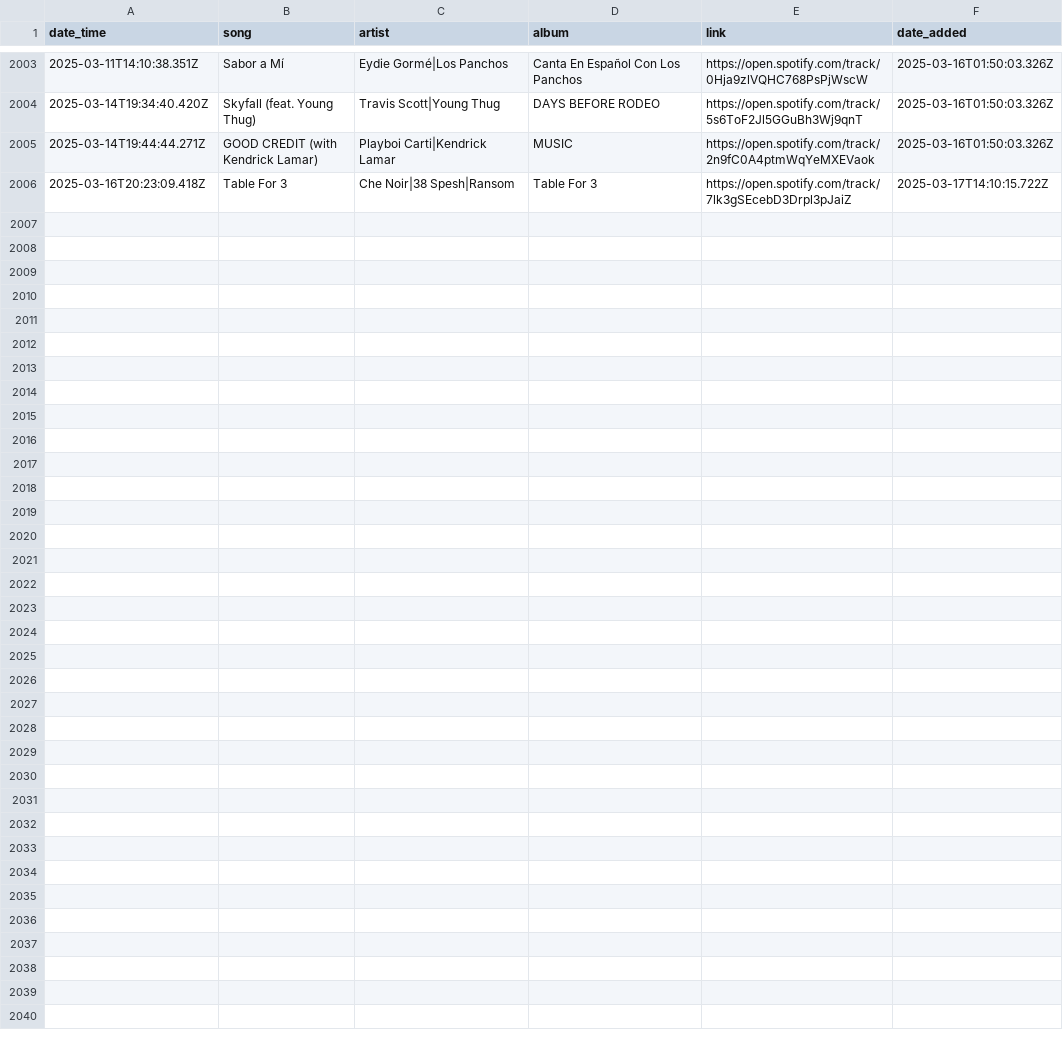
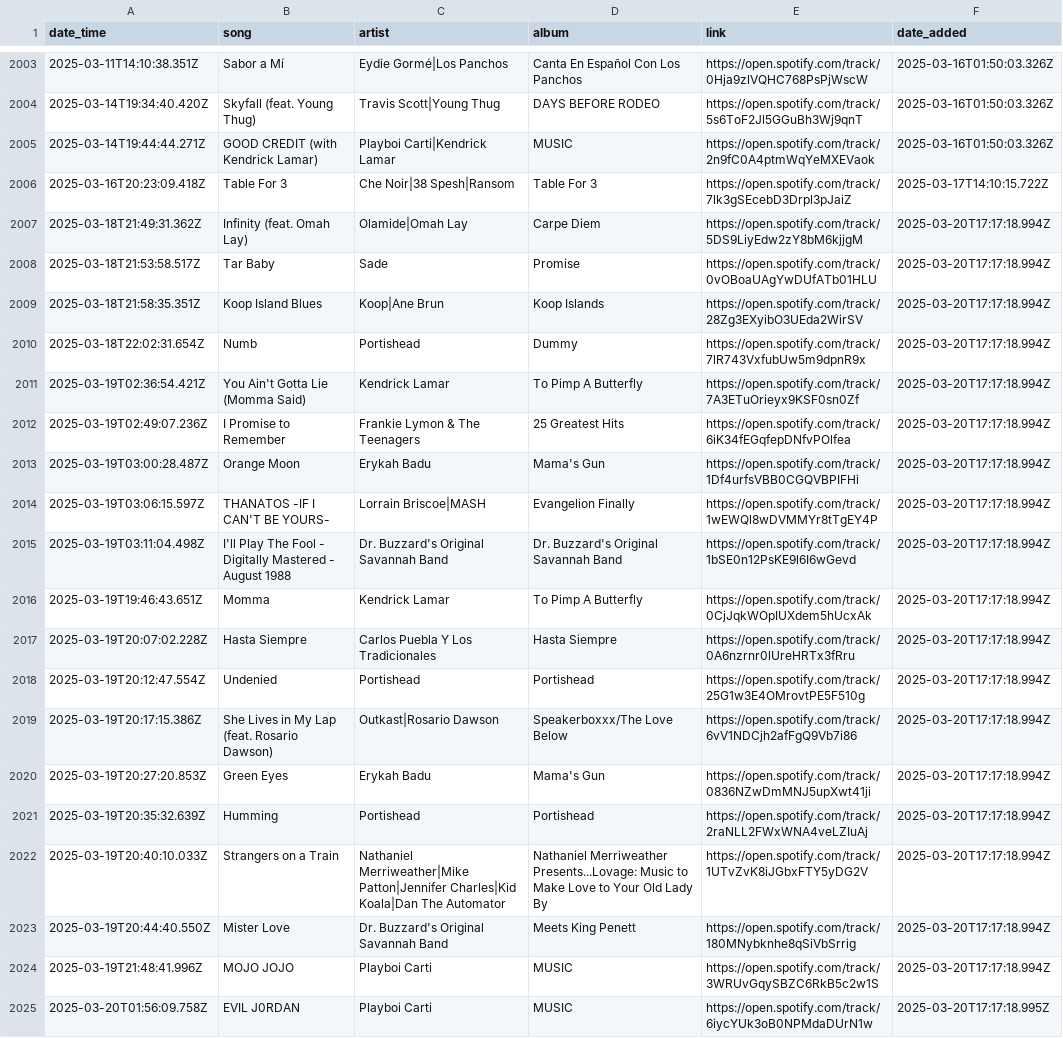
Before and after one commit to karimbobboi/spotify-listening-history, a CSV file: src/app/listening_history.csv, drawn as a sheet; only a part is shown, gaps mark what is left out; the diff covers the shown part only.

Commit message:
ui changes. added album page.

```diff
--- a/src/app/listening_history.csv
+++ b/src/app/listening_history.csv
@@ -2006 +2006,20 @@
 "2025-03-16T20:23:09.418Z","Table For 3","Che Noir|38 Spesh|Ransom","Table For 3","https://open.spotify.com/track/7lk3gSEcebD3Drpl3pJaiZ","2025-03-17T14:10:15.722Z"
+"2025-03-18T21:49:31.362Z","Infinity (feat. Omah Lay)","Olamide|Omah Lay","Carpe Diem","https://open.spotify.com/track/5DS9LiyEdw2zY8bM6kjjgM","2025-03-20T17:17:18.994Z"
+"2025-03-18T21:53:58.517Z","Tar Baby","Sade","Promise","https://open.spotify.com/track/0vOBoaUAgYwDUfATb01HLU","2025-03-20T17:17:18.994Z"
+"2025-03-18T21:58:35.351Z","Koop Island Blues","Koop|Ane Brun","Koop Islands","https://open.spotify.com/track/28Zg3EXyibO3UEda2WirSV","2025-03-20T17:17:18.994Z"
+"2025-03-18T22:02:31.654Z","Numb","Portishead","Dummy","https://open.spotify.com/track/7lR743VxfubUw5m9dpnR9x","2025-03-20T17:17:18.994Z"
+"2025-03-19T02:36:54.421Z","You Ain't Gotta Lie (Momma Said)","Kendrick Lamar","To Pimp A Butterfly","https://open.spotify.com/track/7A3ETuOrieyx9KSF0sn0Zf","2025-03-20T17:17:18.994Z"
+"2025-03-19T02:49:07.236Z","I Promise to Remember","Frankie Lymon & The Teenagers","25 Greatest Hits","https://open.spotify.com/track/6iK34fEGqfepDNfvPOlfea","2025-03-20T17:17:18.994Z"
+"2025-03-19T03:00:28.487Z","Orange Moon","Erykah Badu","Mama's Gun","https://open.spotify.com/track/1Df4urfsVBB0CGQVBPIFHi","2025-03-20T17:17:18.994Z"
+"2025-03-19T03:06:15.597Z","THANATOS -IF I CAN'T BE YOURS-","Lorrain Briscoe|MASH","Evangelion Finally","https://open.spotify.com/track/1wEWQl8wDVMMYr8tTgEY4P","2025-03-20T17:17:18.994Z"
+"2025-03-19T03:11:04.498Z","I'll Play The Fool - Digitally Mastered - August 1988","Dr. Buzzard's Original Savannah Band","Dr. Buzzard's Original Savannah Band","https://open.spotify.com/track/1bSE0n12PsKE9l6I6wGevd","2025-03-20T17:17:18.994Z"
+"2025-03-19T19:46:43.651Z","Momma","Kendrick Lamar","To Pimp A Butterfly","https://open.spotify.com/track/0CjJqkWOpIUXdem5hUcxAk","2025-03-20T17:17:18.994Z"
+"2025-03-19T20:07:02.228Z","Hasta Siempre","Carlos Puebla Y Los Tradicionales","Hasta Siempre","https://open.spotify.com/track/0A6nzrnr0lUreHRTx3fRru","2025-03-20T17:17:18.994Z"
+"2025-03-19T20:12:47.554Z","Undenied","Portishead","Portishead","https://open.spotify.com/track/25G1w3E4OMrovtPE5F510g","2025-03-20T17:17:18.994Z"
+"2025-03-19T20:17:15.386Z","She Lives in My Lap (feat. Rosario Dawson)","Outkast|Rosario Dawson","Speakerboxxx/The Love Below","https://open.spotify.com/track/6vV1NDCjh2afFgQ9Vb7i86","2025-03-20T17:17:18.994Z"
+"2025-03-19T20:27:20.853Z","Green Eyes","Erykah Badu","Mama's Gun","https://open.spotify.com/track/0836NZwDmMNJ5upXwt41ji","2025-03-20T17:17:18.994Z"
+"2025-03-19T20:35:32.639Z","Humming","Portishead","Portishead","https://open.spotify.com/track/2raNLL2FWxWNA4veLZIuAj","2025-03-20T17:17:18.994Z"
+"2025-03-19T20:40:10.033Z","Strangers on a Train","Nathaniel Merriweather|Mike Patton|Jennifer Charles|Kid Koala|Dan The Automator","Nathaniel Merriweather Presents...Lovage: Music to Make Love to Your Old Lady By","https://open.spotify.com/track/1UTvZvK8iJGbxFTY5yDG2V","2025-03-20T17:17:18.994Z"
+"2025-03-19T20:44:40.550Z","Mister Love","Dr. Buzzard's Original Savannah Band","Meets King Penett","https://open.spotify.com/track/180MNybknhe8qSiVbSrrig","2025-03-20T17:17:18.994Z"
+"2025-03-19T21:48:41.996Z","MOJO JOJO","Playboi Carti","MUSIC","https://open.spotify.com/track/3WRUvGqySBZC6RkB5c2w1S","2025-03-20T17:17:18.994Z"
+"2025-03-20T01:56:09.758Z","EVIL J0RDAN","Playboi Carti","MUSIC","https://open.spotify.com/track/6iycYUk3oB0NPMdaDUrN1w","2025-03-20T17:17:18.995Z"
```
Also changed, not shown: 10 added rows elsewhere in this file, 6 other files.
